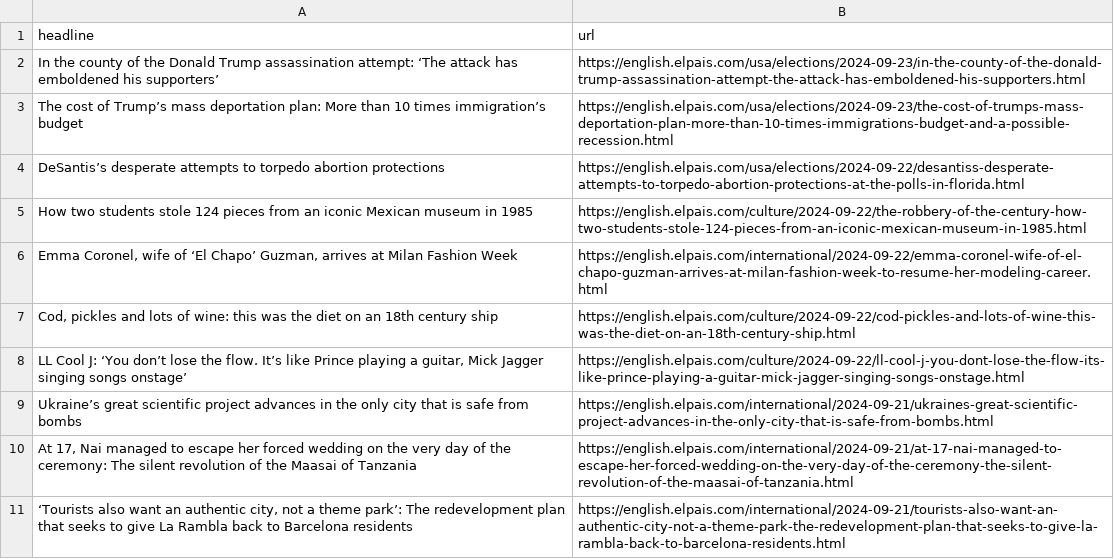
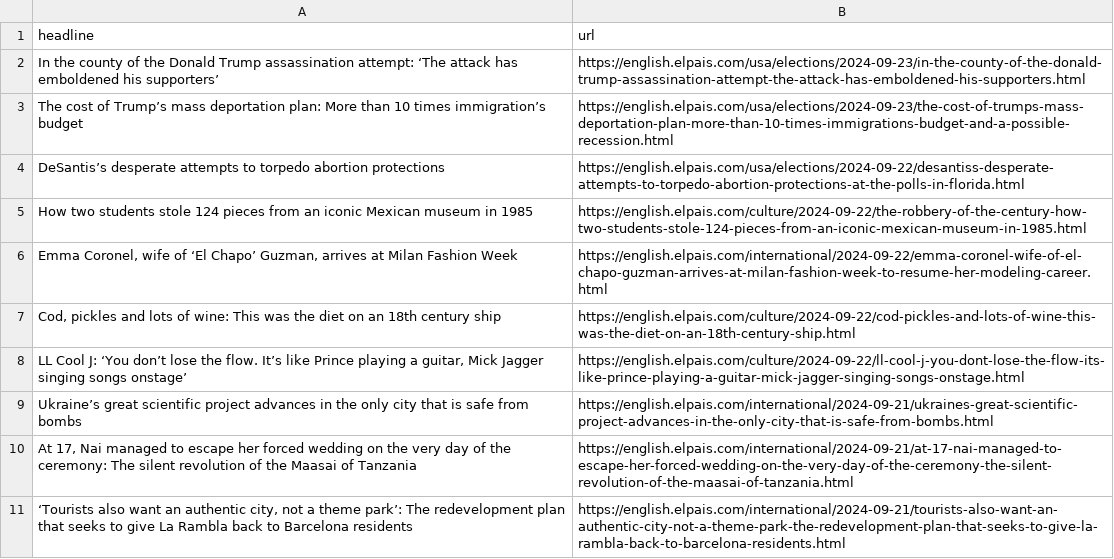
Before and after one commit to LisaMEckardt/el-pais-autoscraper, a CSV file: headlines.csv, drawn as a sheet; only a part is shown.

```diff
--- a/headlines.csv
+++ b/headlines.csv
@@ -6,3 +6,3 @@ How two students stole 124 pieces from an iconic Mexican museum in 1985,https://
 "Emma Coronel, wife of ‘El Chapo’ Guzman, arrives at Milan Fashion Week",https://english.elpais.com/international/2024-09-22/emma-coronel-wife-of-el-chapo-guzman-arrives-at-milan-fashion-week-to-resume-her-modeling-career.html
-"Cod, pickles and lots of wine: this was the diet on an 18th century ship ",https://english.elpais.com/culture/2024-09-22/cod-pickles-and-lots-of-wine-this-was-the-diet-on-an-18th-century-ship.html
+"Cod, pickles and lots of wine: This was the diet on an 18th century ship ",https://english.elpais.com/culture/2024-09-22/cod-pickles-and-lots-of-wine-this-was-the-diet-on-an-18th-century-ship.html
 "LL Cool J: ‘You don’t lose the flow. It’s like Prince playing a guitar, Mick Jagger singing songs onstage’",https://english.elpais.com/culture/2024-09-22/ll-cool-j-you-dont-lose-the-flow-its-like-prince-playing-a-guitar-mick-jagger-singing-songs-onstage.html
```
